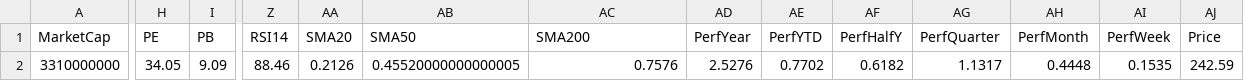
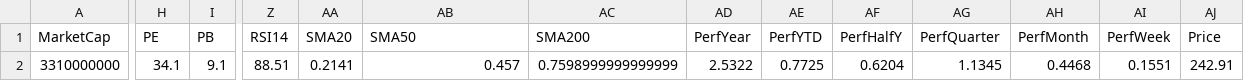
Before and after one commit to mihailnica10/findata, a CSV file: data/AGX.csv, drawn as a sheet; only a part is shown, gaps mark what is left out; the diff covers the shown part only; the diff names each change by its address in the sheet, - before the commit and + after, or states it on an @@ line.

Commit message:
Update financial data for AGX (CSV for new quarter)

```diff
--- a/data/AGX.csv
+++ b/data/AGX.csv
-H2 (PE): 34.05
+H2 (PE): 34.1
-I2 (PB): 9.09
+I2 (PB): 9.1
-Z2 (RSI14): 88.46
+Z2 (RSI14): 88.51
-AA2 (SMA20): 0.2126
+AA2 (SMA20): 0.2141
-AB2 (SMA50): 0.45520000000000005
+AB2 (SMA50): 0.457
-AC2 (SMA200): 0.7576
+AC2 (SMA200): 0.7598999999999999
-AD2 (PerfYear): 2.5276
+AD2 (PerfYear): 2.5322
-AE2 (PerfYTD): 0.7702
+AE2 (PerfYTD): 0.7725
-AF2 (PerfHalfY): 0.6182
+AF2 (PerfHalfY): 0.6204
-AG2 (PerfQuarter): 1.1317
+AG2 (PerfQuarter): 1.1345
-AH2 (PerfMonth): 0.4448
+AH2 (PerfMonth): 0.4468
-AI2 (PerfWeek): 0.1535
+AI2 (PerfWeek): 0.1551
-AJ2 (Price): 242.59
+AJ2 (Price): 242.91
```
Also changed, not shown: 1 edited cell elsewhere in this file.
